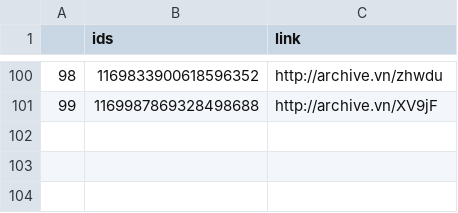
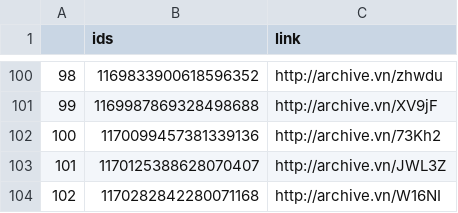
Before and after one commit to projeto7c0/7c0-core, a CSV file: csv/tweets_deletados_de_deppimentel.csv, drawn as a sheet; only a part is shown, gaps mark what is left out.

```diff
--- a/csv/tweets_deletados_de_deppimentel.csv
+++ b/csv/tweets_deletados_de_deppimentel.csv
@@ -101 +101,4 @@
 99,1169987869328498688,http://archive.vn/XV9jF
+100,1170099457381339136,http://archive.vn/73Kh2
+101,1170125388628070407,http://archive.vn/JWL3Z
+102,1170282842280071168,http://archive.vn/W16NI
```
Also changed, not shown: csv/tweets_deletados_de_biakicis.csv, csv/tweets_deletados_de_biradopindare.csv, 11 other files.
